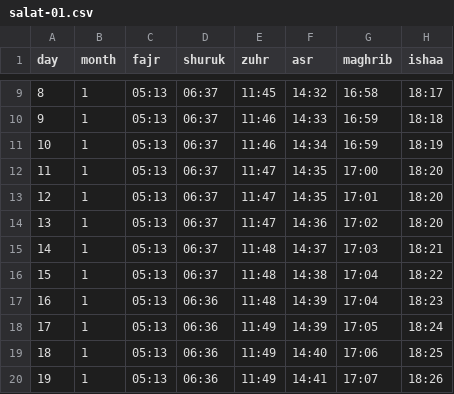
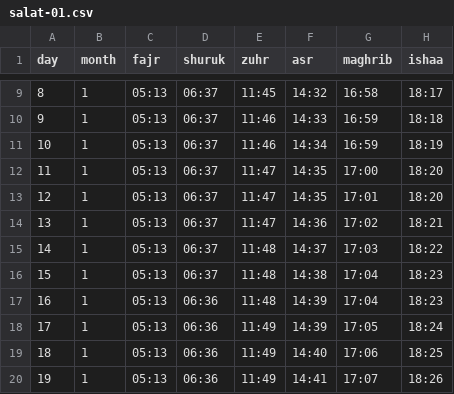
Before and after one commit to HaithamSweilem/mawaqit-aqsa, a CSV file: csv/salat-01.csv, drawn as a sheet; only a part is shown, gaps mark what is left out.

Commit message:
Fixed errors in copying salat data from the Tawqit book

```diff
--- a/csv/salat-01.csv
+++ b/csv/salat-01.csv
@@ -13,5 +13,5 @@ day,month,fajr,shuruk,zuhr,asr,maghrib,ishaa
 12,1,"05:13","06:37","11:47","14:35","17:01","18:20"
-13,1,"05:13","06:37","11:47","14:36","17:02","18:20"
-14,1,"05:13","06:37","11:48","14:37","17:03","18:21"
-15,1,"05:13","06:37","11:48","14:38","17:04","18:22"
+13,1,"05:13","06:37","11:47","14:36","17:02","18:21"
+14,1,"05:13","06:37","11:48","14:37","17:03","18:22"
+15,1,"05:13","06:37","11:48","14:38","17:04","18:23"
 16,1,"05:13","06:36","11:48","14:39","17:04","18:23"
```
Also changed, not shown: csv/salat-08.csv, csv/salat-12.csv.
